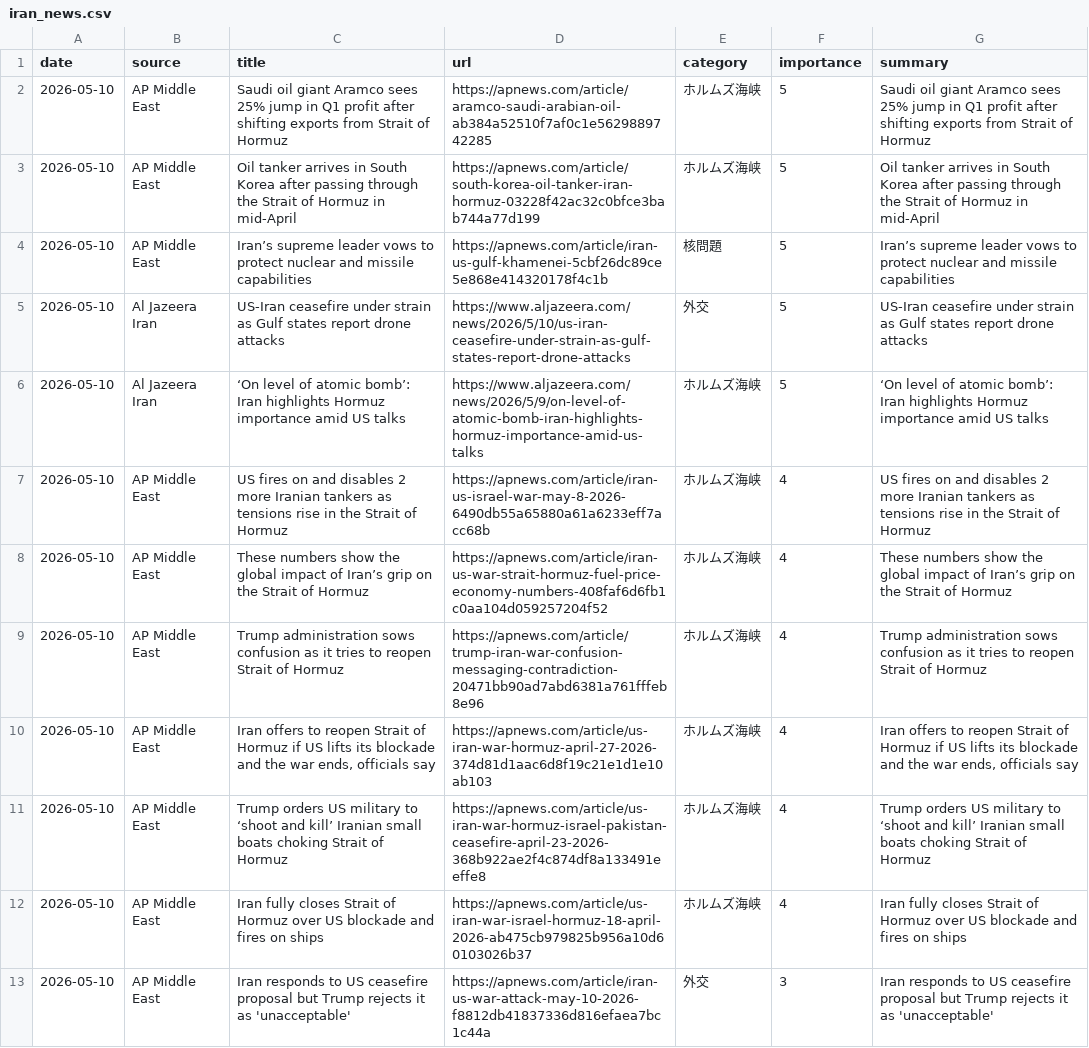
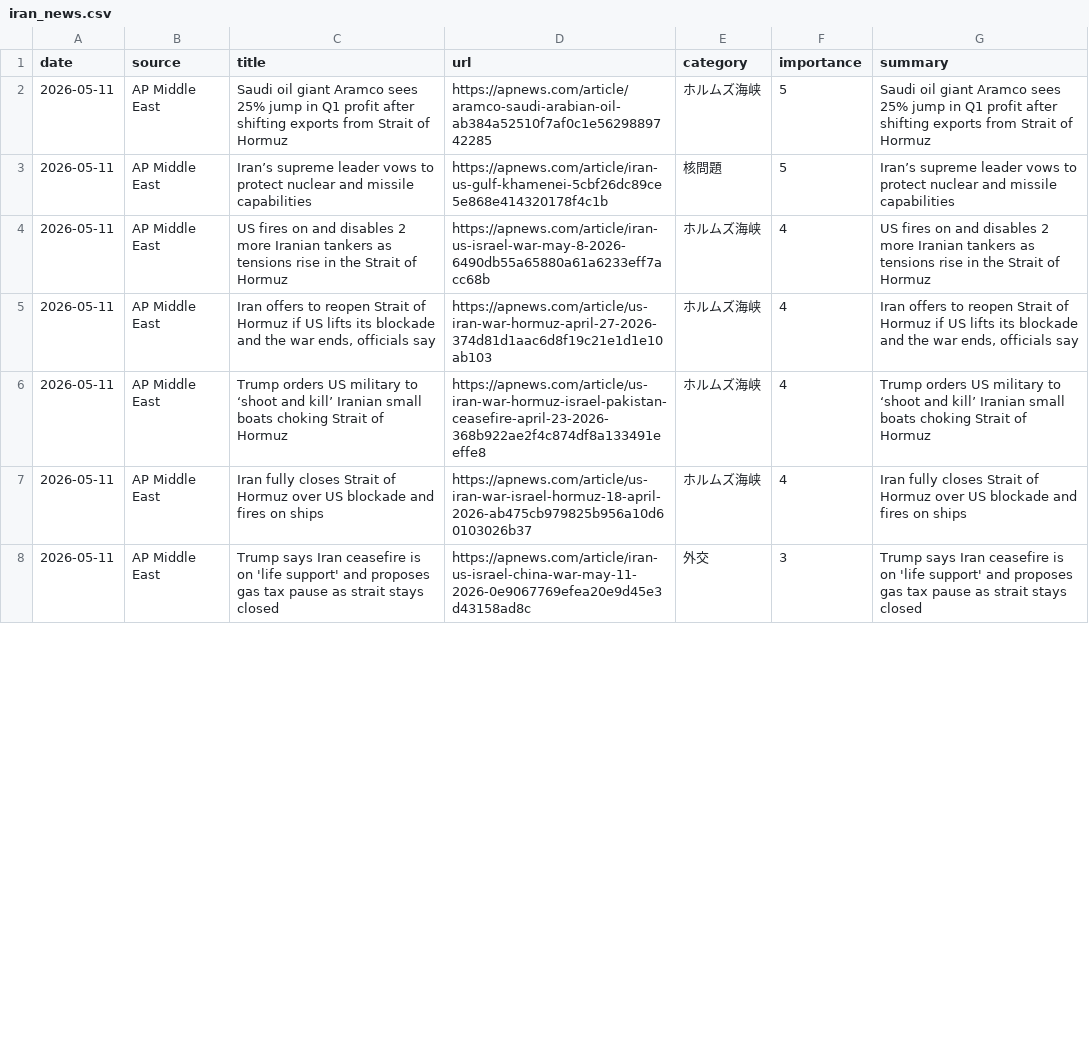
Before and after one commit to naka3-14/i-news, a CSV file: data/iran_news.csv, drawn as a sheet; only a part is shown; the diff covers the shown part only.

```diff
--- a/data/iran_news.csv
+++ b/data/iran_news.csv
@@ -1,13 +1,8 @@
 date,source,title,url,category,importance,summary
-2026-05-10,AP Middle East,Saudi oil giant Aramco sees 25% jump in Q1 profit after shifting exports from Strait of Hormuz,https://apnews.com/article/aramco-saudi-arabian-oil-ab384a52510f7af0c1e5629889742285,ホルムズ海峡,5,Saudi oil giant Aramco sees 25% jump in Q1 profit after shifting exports from Strait of Hormuz
-2026-05-10,AP Middle East,Oil tanker arrives in South Korea after passing through the Strait of Hormuz in mid-April,https://apnews.com/article/south-korea-oil-tanker-iran-hormuz-03228f42ac32c0bfce3bab744a77d199,ホルムズ海峡,5,Oil tanker arrives in South Korea after passing through the Strait of Hormuz in mid-April
-2026-05-10,AP Middle East,Iran’s supreme leader vows to protect nuclear and missile capabilities,https://apnews.com/article/iran-us-gulf-khamenei-5cbf26dc89ce5e868e414320178f4c1b,核問題,5,Iran’s supreme leader vows to protect nuclear and missile capabilities
-2026-05-10,Al Jazeera Iran,US-Iran ceasefire under strain as Gulf states report drone attacks,https://www.aljazeera.com/news/2026/5/10/us-iran-ceasefire-under-strain-as-gulf-states-report-drone-attacks,外交,5,US-Iran ceasefire under strain as Gulf states report drone attacks
-2026-05-10,Al Jazeera Iran,‘On level of atomic bomb’: Iran highlights Hormuz importance amid US talks,https://www.aljazeera.com/news/2026/5/9/on-level-of-atomic-bomb-iran-highlights-hormuz-importance-amid-us-talks,ホルムズ海峡,5,‘On level of atomic bomb’: Iran highlights Hormuz importance amid US talks
-2026-05-10,AP Middle East,US fires on and disables 2 more Iranian tankers as tensions rise in the Strait of Hormuz,https://apnews.com/article/iran-us-israel-war-may-8-2026-6490db55a65880a61a6233eff7acc68b,ホルムズ海峡,4,US fires on and disables 2 more Iranian tankers as tensions rise in the Strait of Hormuz
-2026-05-10,AP Middle East,These numbers show the global impact of Iran’s grip on the Strait of Hormuz,https://apnews.com/article/iran-us-war-strait-hormuz-fuel-price-economy-numbers-408faf6d6fb1c0aa104d059257204f52,ホルムズ海峡,4,These numbers show the global impact of Iran’s grip on the Strait of Hormuz
-2026-05-10,AP Middle East,Trump administration sows confusion as it tries to reopen Strait of Hormuz,https://apnews.com/article/trump-iran-war-confusion-messaging-contradiction-20471bb90ad7abd6381a761fffeb8e96,ホルムズ海峡,4,Trump administration sows confusion as it tries to reopen Strait of Hormuz
-2026-05-10,AP Middle East,"Iran offers to reopen Strait of Hormuz if US lifts its blockade and the war ends, officials say",https://apnews.com/article/us-iran-war-hormuz-april-27-2026-374d81d1aac6d8f19c21e1d1e10ab103,ホルムズ海峡,4,"Iran offers to reopen Strait of Hormuz if US lifts its blockade and the war ends, officials say"
-2026-05-10,AP Middle East,Trump orders US military to ‘shoot and kill’ Iranian small boats choking Strait of Hormuz,https://apnews.com/article/us-iran-war-hormuz-israel-pakistan-ceasefire-april-23-2026-368b922ae2f4c874df8a133491eeffe8,ホルムズ海峡,4,Trump orders US military to ‘shoot and kill’ Iranian small boats choking Strait of Hormuz
-2026-05-10,AP Middle East,Iran fully closes Strait of Hormuz over US blockade and fires on ships,https://apnews.com/article/us-iran-war-israel-hormuz-18-april-2026-ab475cb979825b956a10d60103026b37,ホルムズ海峡,4,Iran fully closes Strait of Hormuz over US blockade and fires on ships
-2026-05-10,AP Middle East,Iran responds to US ceasefire proposal but Trump rejects it as 'unacceptable',https://apnews.com/article/iran-us-war-attack-may-10-2026-f8812db41837336d816efaea7bc1c44a,外交,3,Iran responds to US ceasefire proposal but Trump rejects it as 'unacceptable'
+2026-05-11,AP Middle East,Saudi oil giant Aramco sees 25% jump in Q1 profit after shifting exports from Strait of Hormuz,https://apnews.com/article/aramco-saudi-arabian-oil-ab384a52510f7af0c1e5629889742285,ホルムズ海峡,5,Saudi oil giant Aramco sees 25% jump in Q1 profit after shifting exports from Strait of Hormuz
+2026-05-11,AP Middle East,Iran’s supreme leader vows to protect nuclear and missile capabilities,https://apnews.com/article/iran-us-gulf-khamenei-5cbf26dc89ce5e868e414320178f4c1b,核問題,5,Iran’s supreme leader vows to protect nuclear and missile capabilities
+2026-05-11,AP Middle East,US fires on and disables 2 more Iranian tankers as tensions rise in the Strait of Hormuz,https://apnews.com/article/iran-us-israel-war-may-8-2026-6490db55a65880a61a6233eff7acc68b,ホルムズ海峡,4,US fires on and disables 2 more Iranian tankers as tensions rise in the Strait of Hormuz
+2026-05-11,AP Middle East,"Iran offers to reopen Strait of Hormuz if US lifts its blockade and the war ends, officials say",https://apnews.com/article/us-iran-war-hormuz-april-27-2026-374d81d1aac6d8f19c21e1d1e10ab103,ホルムズ海峡,4,"Iran offers to reopen Strait of Hormuz if US lifts its blockade and the war ends, officials say"
+2026-05-11,AP Middle East,Trump orders US military to ‘shoot and kill’ Iranian small boats choking Strait of Hormuz,https://apnews.com/article/us-iran-war-hormuz-israel-pakistan-ceasefire-april-23-2026-368b922ae2f4c874df8a133491eeffe8,ホルムズ海峡,4,Trump orders US military to ‘shoot and kill’ Iranian small boats choking Strait of Hormuz
+2026-05-11,AP Middle East,Iran fully closes Strait of Hormuz over US blockade and fires on ships,https://apnews.com/article/us-iran-war-israel-hormuz-18-april-2026-ab475cb979825b956a10d60103026b37,ホルムズ海峡,4,Iran fully closes Strait of Hormuz over US blockade and fires on ships
+2026-05-11,AP Middle East,Trump says Iran ceasefire is on 'life support' and proposes gas tax pause as strait stays closed,https://apnews.com/article/iran-us-israel-china-war-may-11-2026-0e9067769efea20e9d45e3d43158ad8c,外交,3,Trump says Iran ceasefire is on 'life support' and proposes gas tax pause as strait stays closed
```
Also changed, not shown: 4 added rows, 2 removed rows and 10 edited cells elsewhere in this file, 6 other files.
